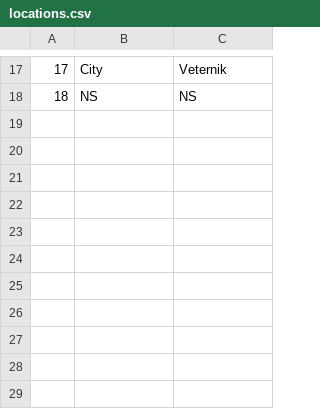
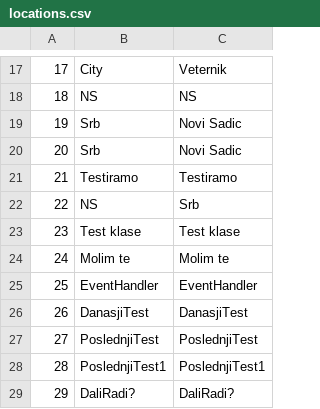
Before and after one commit to kzi-nastava/sims-ra-2024-group-6-team-a, a CSV file: Resources/Data/locations.csv, drawn as a sheet; only a part is shown, gaps mark what is left out.

```diff
--- a/Resources/Data/locations.csv
+++ b/Resources/Data/locations.csv
@@ -18 +18,12 @@
 18|NS|NS
+19|Srb|Novi Sadic
+20|Srb|Novi Sadic
+21|Testiramo|Testiramo
+22|NS|Srb
+23|Test klase|Test klase
+24|Molim te|Molim te
+25|EventHandler|EventHandler
+26|DanasjiTest|DanasjiTest
+27|PoslednjiTest|PoslednjiTest
+28|PoslednjiTest1|PoslednjiTest1
+29|DaliRadi?|DaliRadi?
```
Also changed, not shown: Resources/Data/images.csv, Resources/Data/tourschedules.csv, 16 other files.
